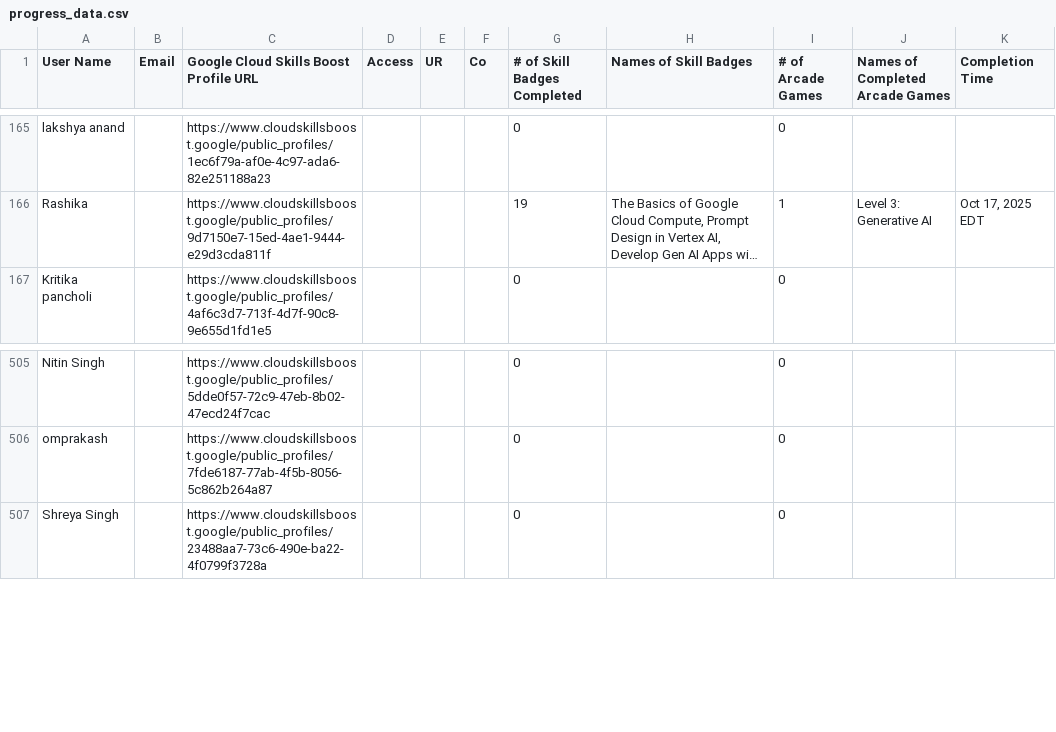
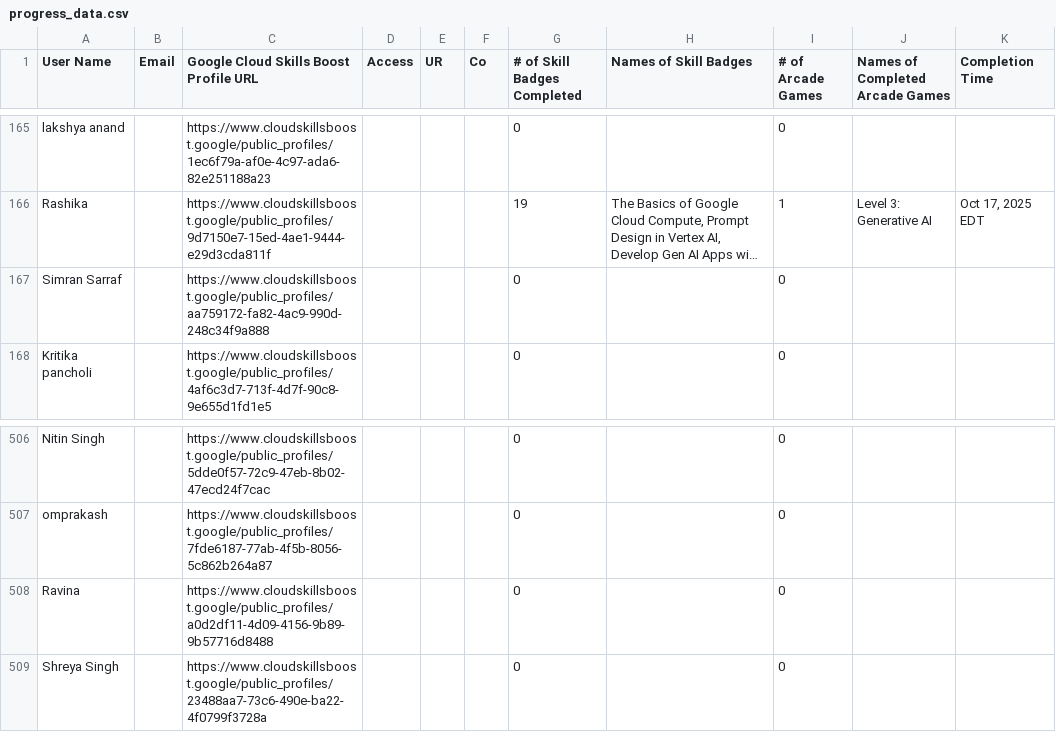
Before and after one commit to mohitsharmas97/leaderboard_gdg, a CSV file: progress_data.csv, drawn as a sheet; only a part is shown, gaps mark what is left out; long unchanged cells end in …; the diff names each change by its address in the sheet, - before the commit and + after, or states it on an @@ line.

```diff
--- a/progress_data.csv
+++ b/progress_data.csv
+row 167: Simran Sarraf |  | https://www.cloudskillsboost.google/public_profiles/aa759172-fa82-4ac9-990d-248c34f9a888 |  |  |  | 0 |  | 0
+row 508: Ravina |  | https://www.cloudskillsboost.google/public_profiles/a0d2df11-4d09-4156-9b89-9b57716d8488 |  |  |  | 0 |  | 0
```
